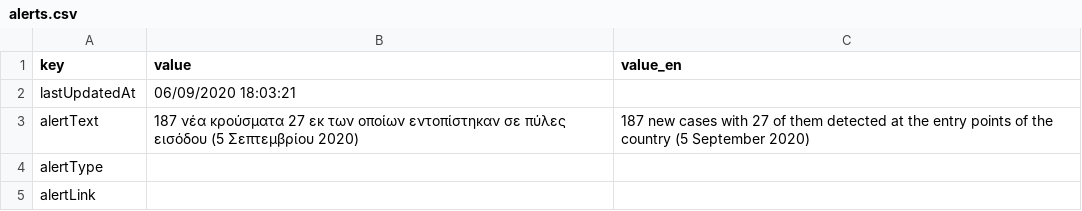
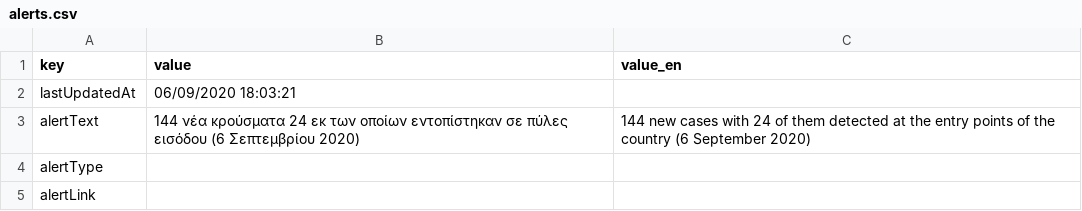
Before and after one commit to iMEdD-Lab/open-data, a CSV file: COVID-19/alerts.csv, drawn as a sheet.

Commit message:
new commit Sun Sep  6 18:14:01 EEST 2020

```diff
--- a/COVID-19/alerts.csv
+++ b/COVID-19/alerts.csv
@@ -2,3 +2,3 @@ key,value,value_en
 lastUpdatedAt,06/09/2020 18:03:21,
-alertText,187 νέα κρούσματα 27 εκ των οποίων εντοπίστηκαν σε πύλες εισόδου (5 Σεπτεμβρίου 2020),187 new cases with 27 of them detected at the entry points of the country (5 September 2020)
+alertText,144 νέα κρούσματα 24 εκ των οποίων εντοπίστηκαν σε πύλες εισόδου (6 Σεπτεμβρίου 2020),144 new cases with 24 of them detected at the entry points of the country (6 September 2020)
 alertType,,
```
